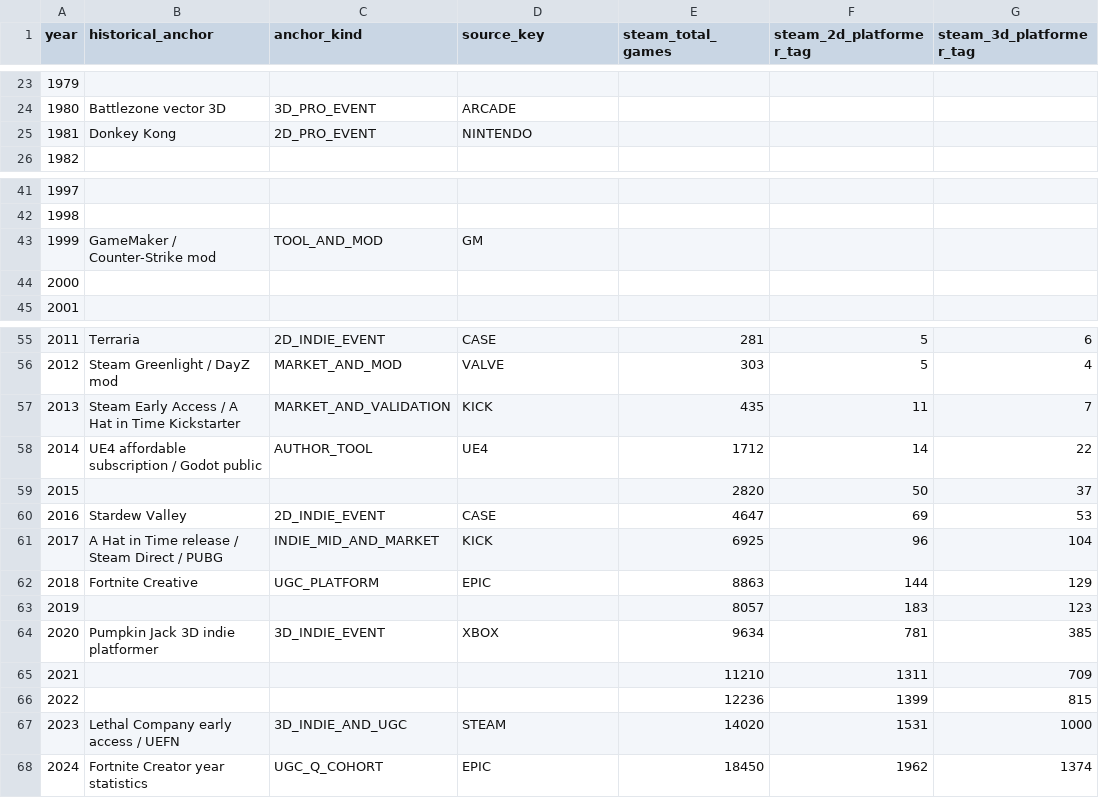
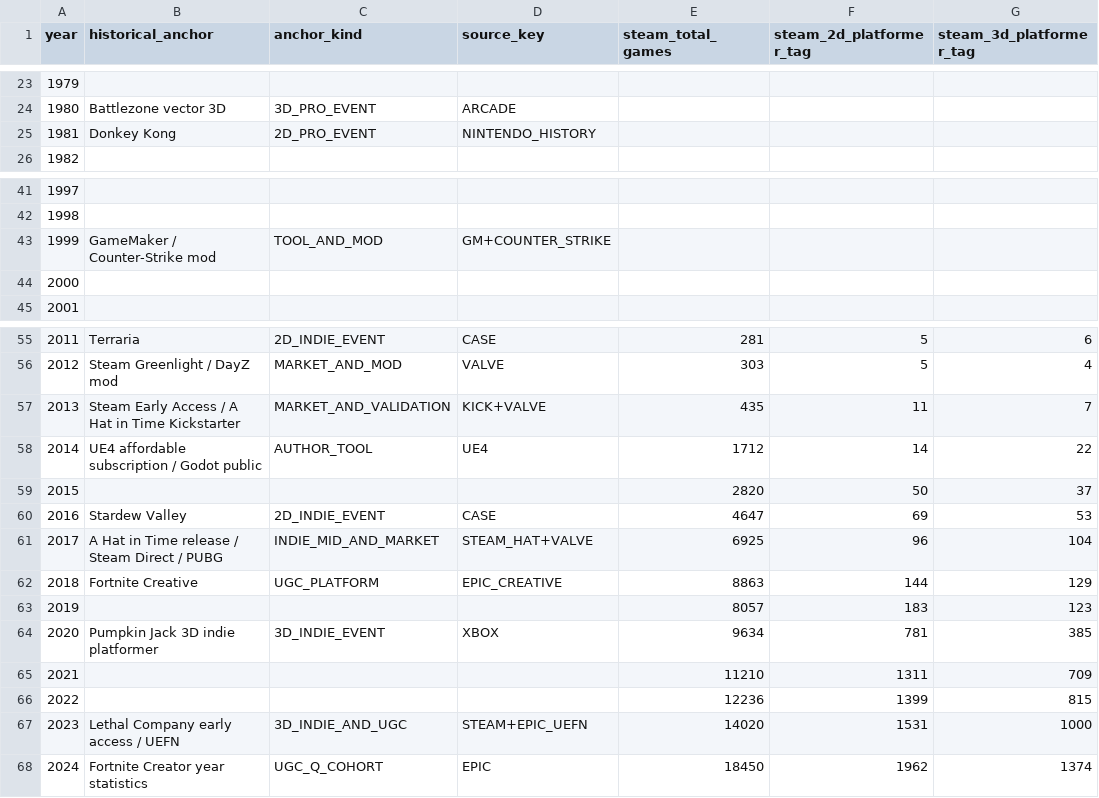
Before and after one commit to TrojanFighter/IndieGameLegendaryHeroes, a CSV file: cross-industry/industrial-revolutions/006-annual-production-capability-observations.csv, drawn as a sheet; only a part is shown, gaps mark what is left out; the diff names each change by its address in the sheet, - before the commit and + after, or states it on an @@ line.

Commit message:
research: verify cohort anchors, fix historical sources and snapshot drift, link yearly charts

```diff
--- a/cross-industry/industrial-revolutions/006-annual-production-capability-observations.csv
+++ b/cross-industry/industrial-revolutions/006-annual-production-capability-observations.csv
-D25 (source_key): NINTENDO
+D25 (source_key): NINTENDO_HISTORY
-D43 (source_key): GM
+D43 (source_key): GM+COUNTER_STRIKE
-D57 (source_key): KICK
+D57 (source_key): KICK+VALVE
-D61 (source_key): KICK
+D61 (source_key): STEAM_HAT+VALVE
-D62 (source_key): EPIC
+D62 (source_key): EPIC_CREATIVE
-D67 (source_key): STEAM
+D67 (source_key): STEAM+EPIC_UEFN
```
